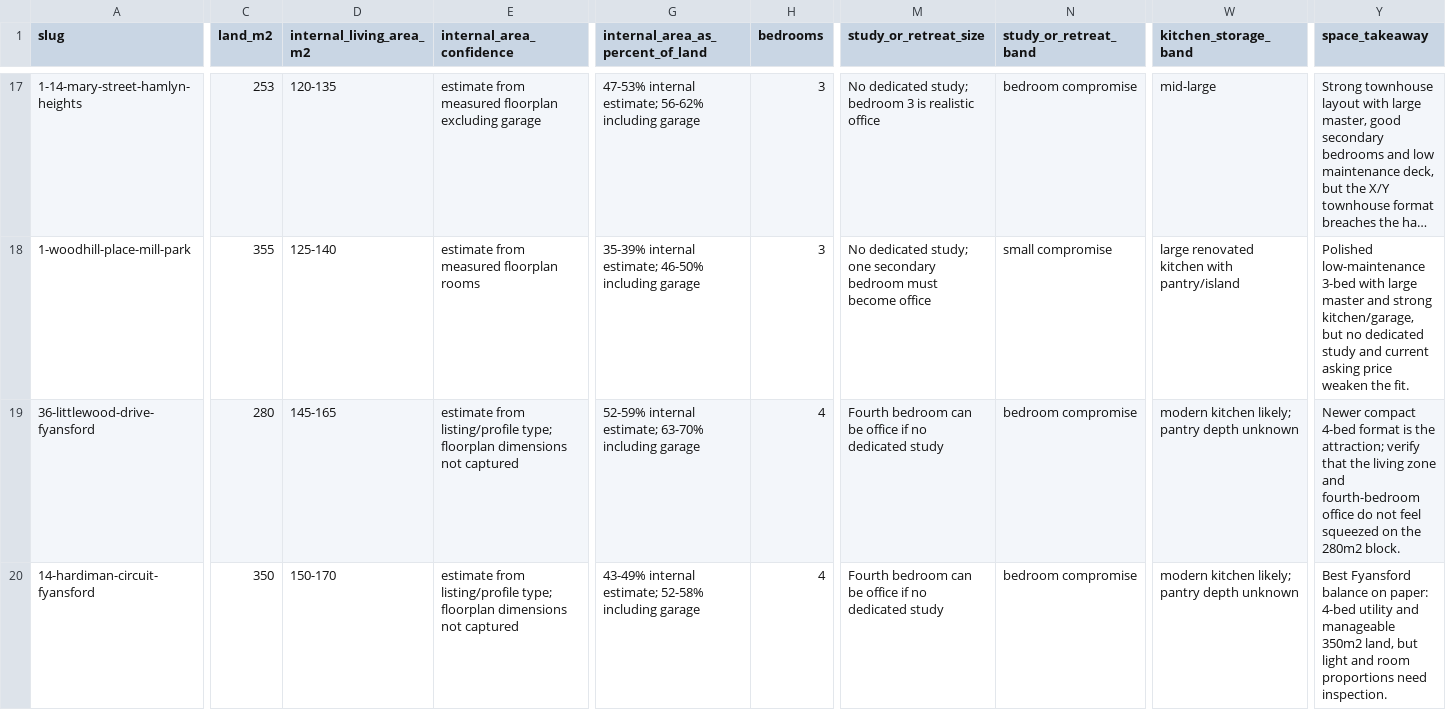
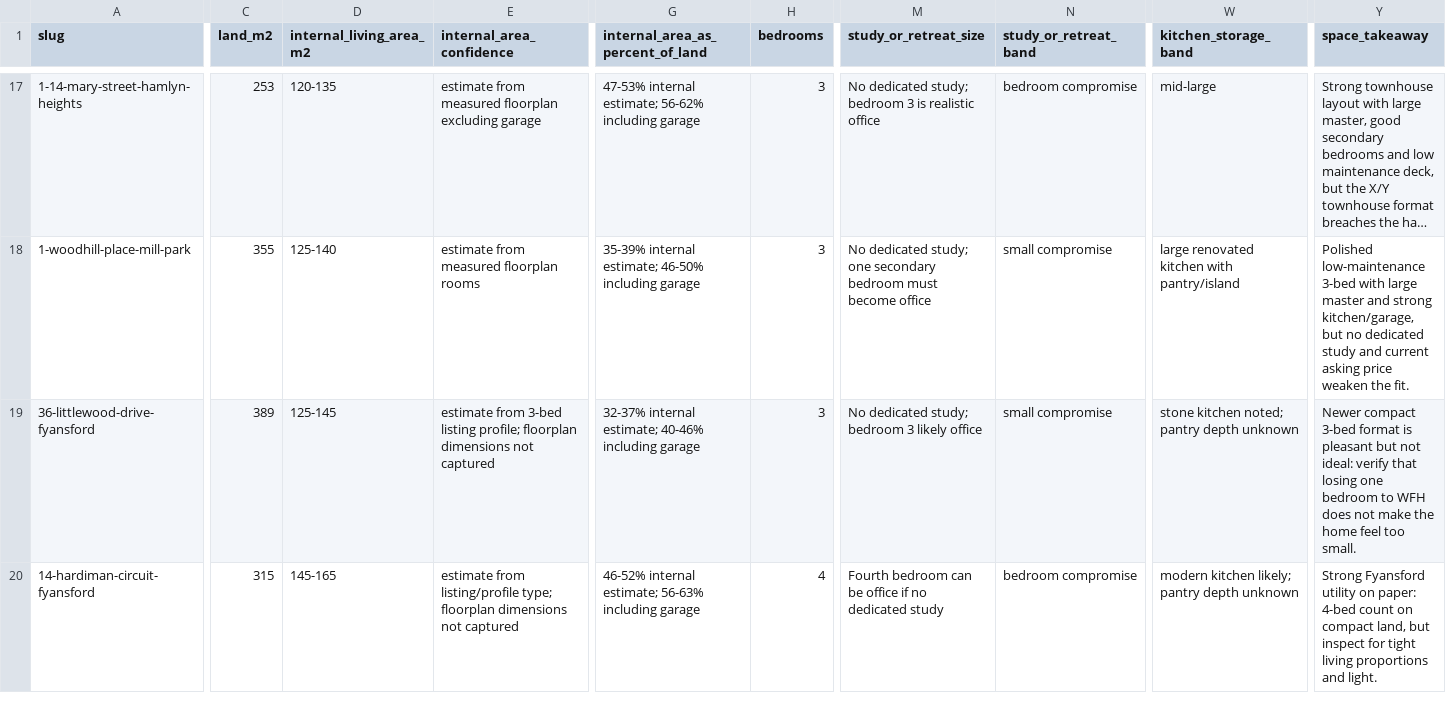
Before and after one commit to prkhr-singh/prkhr-singh.github.io, a CSV file: home-purchase/property-comparisons/space-matrix.csv, drawn as a sheet; only a part is shown, gaps mark what is left out; long unchanged cells end in …; the diff covers the shown part only; the diff names each change by its address in the sheet, - before the commit and + after, or states it on an @@ line.

```diff
--- a/home-purchase/property-comparisons/space-matrix.csv
+++ b/home-purchase/property-comparisons/space-matrix.csv
-C19 (land_m2): 280
+C19 (land_m2): 389
-D19 (internal_living_area_m2): 145-165
+D19 (internal_living_area_m2): 125-145
-E19 (internal_area_confidence): estimate from listing/profile type; floorplan dimensions…
+E19 (internal_area_confidence): estimate from 3-bed listing profile; floorplan dimensions…
-G19 (internal_area_as_percent_of_land): 52-59% internal estimate; 63-70% including garage
+G19 (internal_area_as_percent_of_land): 32-37% internal estimate; 40-46% including garage
-H19 (bedrooms): 4
+H19 (bedrooms): 3
-M19 (study_or_retreat_size): Fourth bedroom can be office if no dedicated study
+M19 (study_or_retreat_size): No dedicated study; bedroom 3 likely office
-N19 (study_or_retreat_band): bedroom compromise
+N19 (study_or_retreat_band): small compromise
-W19 (kitchen_storage_band): modern kitchen likely; pantry depth unknown
+W19 (kitchen_storage_band): stone kitchen noted; pantry depth unknown
-Y19 (space_takeaway): Newer compact 4-bed format is the attraction; verify that the living zone and fourth-bedroom office do not feel squeezed on the 280m2 block.
+Y19 (space_takeaway): Newer compact 3-bed format is pleasant but not ideal: verify that losing one bedroom to WFH does not make the home feel too small.
-C20 (land_m2): 350
+C20 (land_m2): 315
-D20 (internal_living_area_m2): 150-170
+D20 (internal_living_area_m2): 145-165
-G20 (internal_area_as_percent_of_land): 43-49% internal estimate; 52-58% including garage
+G20 (internal_area_as_percent_of_land): 46-52% internal estimate; 56-63% including garage
-Y20 (space_takeaway): Best Fyansford balance on paper: 4-bed utility and manageable 350m2 land, but light and room proportions need inspection.
+Y20 (space_takeaway): Strong Fyansford utility on paper: 4-bed count on compact land, but inspect for tight living proportions and light.
```
Also changed, not shown: 14 edited cells elsewhere in this file, home-purchase/property-comparisons/comparison-matrix.csv, 4 other files.
